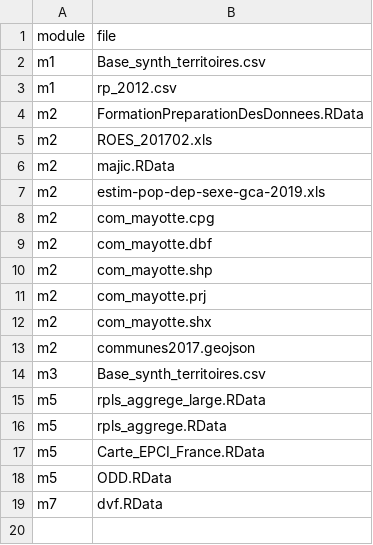
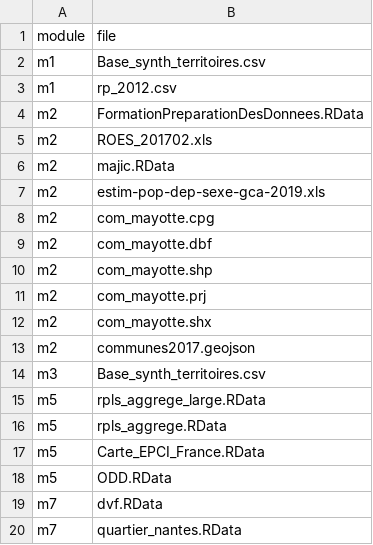
Before and after one commit to MTES-MCT/savoirfR, a CSV file: inst/extdata/list_data_module.csv, drawn as a sheet.

Commit message:
ajout quartier_nantes dans extdata

```diff
--- a/inst/extdata/list_data_module.csv
+++ b/inst/extdata/list_data_module.csv
@@ -19 +19,2 @@ m5;ODD.RData
 m7;dvf.RData
+m7;quartier_nantes.RData
```
Also changed, not shown: 1 other file.
